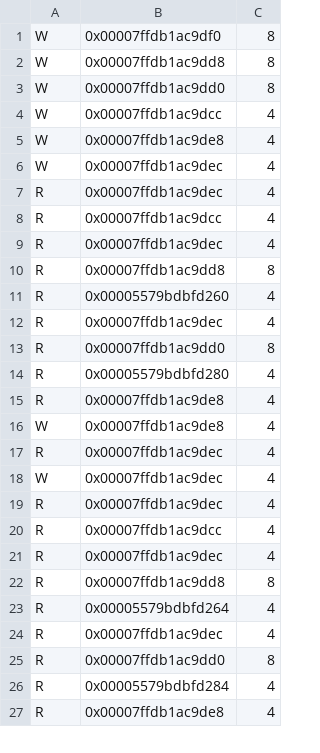
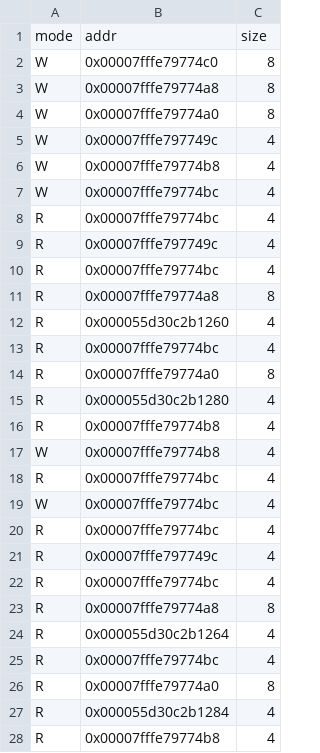
Before and after one commit to Baltoli/liath, a CSV file: analysis/data/dot_04.csv, drawn as a sheet; only a part is shown; the diff covers the shown part only.

```diff
--- a/analysis/data/dot_04.csv
+++ b/analysis/data/dot_04.csv
@@ -1,27 +1,28 @@
-W,0x00007ffdb1ac9df0,8
-W,0x00007ffdb1ac9dd8,8
-W,0x00007ffdb1ac9dd0,8
-W,0x00007ffdb1ac9dcc,4
-W,0x00007ffdb1ac9de8,4
-W,0x00007ffdb1ac9dec,4
-R,0x00007ffdb1ac9dec,4
-R,0x00007ffdb1ac9dcc,4
-R,0x00007ffdb1ac9dec,4
-R,0x00007ffdb1ac9dd8,8
-R,0x00005579bdbfd260,4
-R,0x00007ffdb1ac9dec,4
-R,0x00007ffdb1ac9dd0,8
-R,0x00005579bdbfd280,4
-R,0x00007ffdb1ac9de8,4
-W,0x00007ffdb1ac9de8,4
-R,0x00007ffdb1ac9dec,4
-W,0x00007ffdb1ac9dec,4
-R,0x00007ffdb1ac9dec,4
-R,0x00007ffdb1ac9dcc,4
-R,0x00007ffdb1ac9dec,4
-R,0x00007ffdb1ac9dd8,8
-R,0x00005579bdbfd264,4
-R,0x00007ffdb1ac9dec,4
-R,0x00007ffdb1ac9dd0,8
-R,0x00005579bdbfd284,4
-R,0x00007ffdb1ac9de8,4
+mode,addr,size
+W,0x00007fffe79774c0,8
+W,0x00007fffe79774a8,8
+W,0x00007fffe79774a0,8
+W,0x00007fffe797749c,4
+W,0x00007fffe79774b8,4
+W,0x00007fffe79774bc,4
+R,0x00007fffe79774bc,4
+R,0x00007fffe797749c,4
+R,0x00007fffe79774bc,4
+R,0x00007fffe79774a8,8
+R,0x000055d30c2b1260,4
+R,0x00007fffe79774bc,4
+R,0x00007fffe79774a0,8
+R,0x000055d30c2b1280,4
+R,0x00007fffe79774b8,4
+W,0x00007fffe79774b8,4
+R,0x00007fffe79774bc,4
+W,0x00007fffe79774bc,4
+R,0x00007fffe79774bc,4
+R,0x00007fffe797749c,4
+R,0x00007fffe79774bc,4
+R,0x00007fffe79774a8,8
+R,0x000055d30c2b1264,4
+R,0x00007fffe79774bc,4
+R,0x00007fffe79774a0,8
+R,0x000055d30c2b1284,4
+R,0x00007fffe79774b8,4
```
Also changed, not shown: 32 edited cells elsewhere in this file, analysis/data/dot_01.csv, analysis/data/dot_02.csv, 7 other files.
